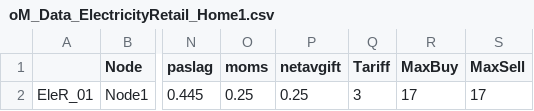
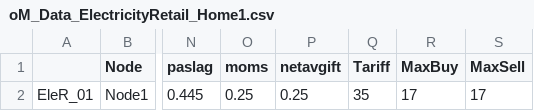
Before and after one commit to EL1XR-dev/el1xr_opt, a CSV file: src/vy4e_optmodel/Home1/oM_Data_ElectricityRetail_Home1.csv, drawn as a sheet; only a part is shown, gaps mark what is left out; the diff names each change by its address in the sheet, - before the commit and + after, or states it on an @@ line.

```diff
--- a/src/vy4e_optmodel/Home1/oM_Data_ElectricityRetail_Home1.csv
+++ b/src/vy4e_optmodel/Home1/oM_Data_ElectricityRetail_Home1.csv
-Q2 (Tariff): 3
+Q2 (Tariff): 35
```
Also changed, not shown: src/vy4e_optmodel/Home1/oM_Data_ElectricityGeneration_Home1.csv, src/vy4e_optmodel/Home1/oM_Data_Parameter_Home1.csv, 27 other files.
